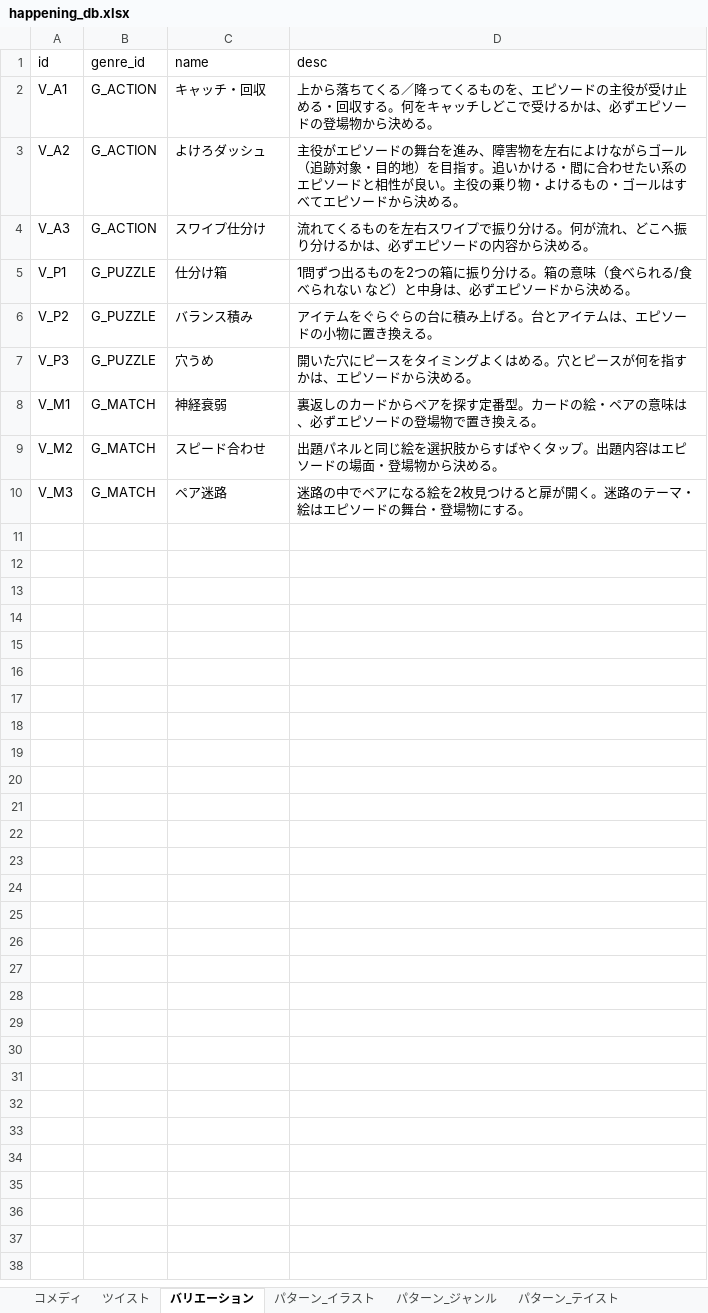
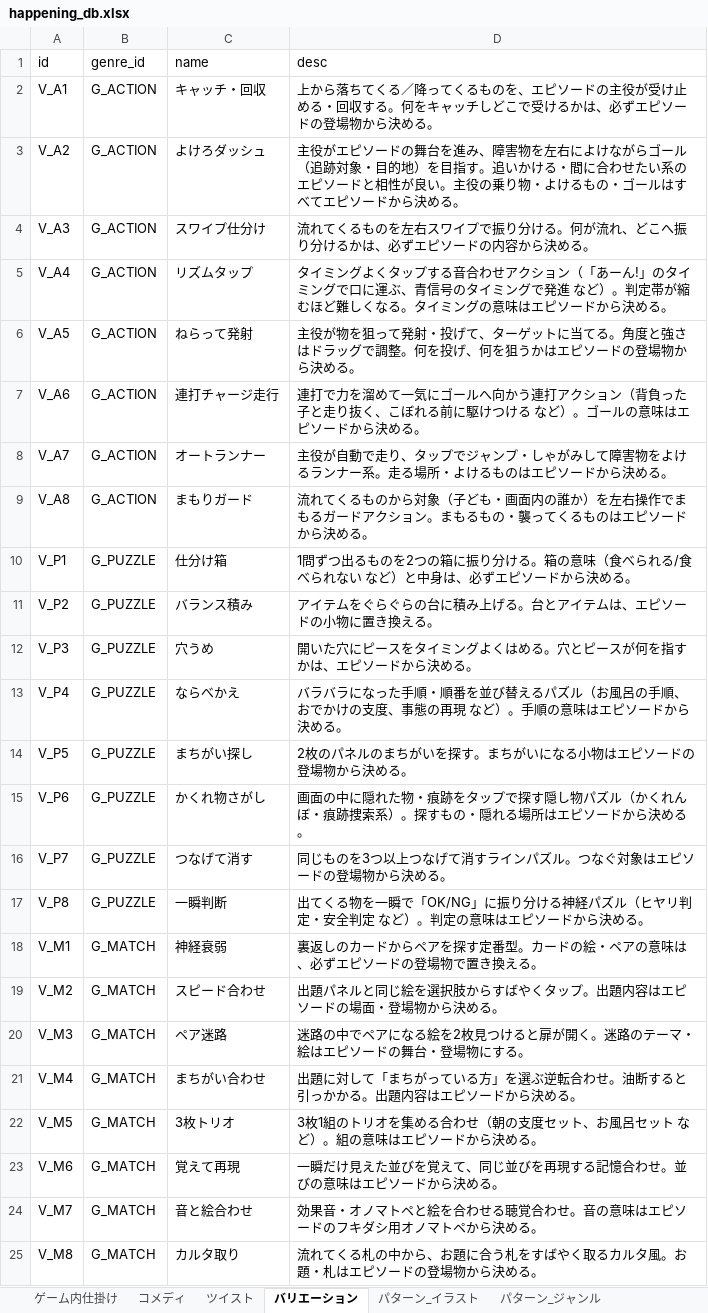
Before and after one commit to odatid/happening-progen, an Excel workbook: happening_db.xlsx, sheet バリエーション, drawn as a sheet; values as stored, in another font and other column widths than the file's, no borders; the diff names each change by its address in the sheet, - before the commit and + after, or states it on an @@ line.

Commit message:
バリエーション拡充: 実装パターン9→24種、ツイスト9→20種、コメディ10→16種、ゲーム内仕掛けDB(12種)を新設、組み合わせ総数をUI表示

```diff
--- a/happening_db.xlsx (sheet バリエーション)
+++ b/happening_db.xlsx (sheet バリエーション)
+sheet tab: ゲーム内仕掛け
+row 5: V_A4 | G_ACTION | リズムタップ | タイミングよくタップする音合わせアクション（「あーん!」のタイミングで口に運ぶ、青信号のタイミングで発進 など）。判定帯が縮むほど難しくなる。タイミングの意味はエピソードから決める。
+row 6: V_A5 | G_ACTION | ねらって発射 | 主役が物を狙って発射・投げて、ターゲットに当てる。角度と強さはドラッグで調整。何を投げ、何を狙うかはエピソードの登場物から決める。
+row 7: V_A6 | G_ACTION | 連打チャージ走行 | 連打で力を溜めて一気にゴールへ向かう連打アクション（背負った子と走り抜く、こぼれる前に駆けつける など）。ゴールの意味はエピソードから決める。
+row 8: V_A7 | G_ACTION | オートランナー | 主役が自動で走り、タップでジャンプ・しゃがみして障害物をよけるランナー系。走る場所・よけるものはエピソードから決める。
+row 9: V_A8 | G_ACTION | まもりガード | 流れてくるものから対象（子ども・画面内の誰か）を左右操作でまもるガードアクション。まもるもの・襲ってくるものはエピソードから決める。
+row 13: V_P4 | G_PUZZLE | ならべかえ | バラバラになった手順・順番を並び替えるパズル（お風呂の手順、おでかけの支度、事態の再現 など）。手順の意味はエピソードから決める。
+row 14: V_P5 | G_PUZZLE | まちがい探し | 2枚のパネルのまちがいを探す。まちがいになる小物はエピソードの登場物から決める。
+row 15: V_P6 | G_PUZZLE | かくれ物さがし | 画面の中に隠れた物・痕跡をタップで探す隠し物パズル（かくれんぼ・痕跡捜索系）。探すもの・隠れる場所はエピソードから決める。
+row 16: V_P7 | G_PUZZLE | つなげて消す | 同じものを3つ以上つなげて消すラインパズル。つなぐ対象はエピソードの登場物から決める。
+row 17: V_P8 | G_PUZZLE | 一瞬判断 | 出てくる物を一瞬で「OK/NG」に振り分ける神経パズル（ヒヤリ判定・安全判定 など）。判定の意味はエピソードから決める。
+row 21: V_M4 | G_MATCH | まちがい合わせ | 出題に対して「まちがっている方」を選ぶ逆転合わせ。油断すると引っかかる。出題内容はエピソードから決める。
+row 22: V_M5 | G_MATCH | 3枚トリオ | 3枚1組のトリオを集める合わせ（朝の支度セット、お風呂セット など）。組の意味はエピソードから決める。
+row 23: V_M6 | G_MATCH | 覚えて再現 | 一瞬だけ見えた並びを覚えて、同じ並びを再現する記憶合わせ。並びの意味はエピソードから決める。
+row 24: V_M7 | G_MATCH | 音と絵合わせ | 効果音・オノマトペと絵を合わせる聴覚合わせ。音の意味はエピソードのフキダシ用オノマトペから決める。
+row 25: V_M8 | G_MATCH | カルタ取り | 流れてくる札の中から、お題に合う札をすばやく取るカルタ風。お題・札はエピソードの登場物から決める。
```
Also changed, not shown: sheet ツイスト, sheet コメディ, 16 other files.
